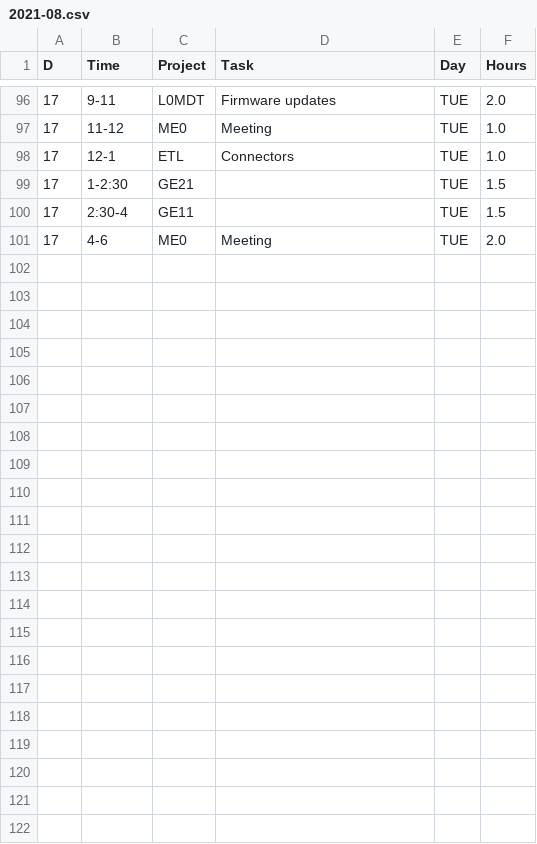
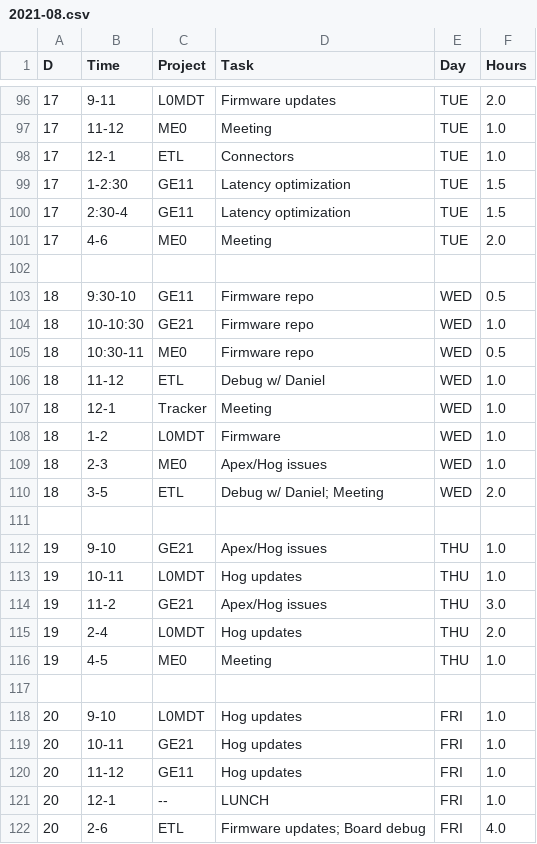
Before and after one commit to andrewpeck/edf-timesheet, a CSV file: billing/2021-08.csv, drawn as a sheet; only a part is shown, gaps mark what is left out.

Commit message:
Weekly billing

```diff
--- a/billing/2021-08.csv
+++ b/billing/2021-08.csv
@@ -98,4 +98,25 @@ D,Time,Project,Task,Day,Hours
 17,12-1,ETL,Connectors,TUE,1.0
-17,1-2:30,GE21,,TUE,1.5
-17,2:30-4,GE11,,TUE,1.5
+17,1-2:30,GE11,Latency optimization,TUE,1.5
+17,2:30-4,GE11,Latency optimization,TUE,1.5
 17,4-6,ME0,Meeting,TUE,2.0
+,,,,,
+18,9:30-10,GE11,Firmware repo,WED,0.5
+18,10-10:30,GE21,Firmware repo,WED,1.0
+18,10:30-11,ME0,Firmware repo,WED,0.5
+18,11-12,ETL,Debug w/ Daniel,WED,1.0
+18,12-1,Tracker,Meeting,WED,1.0
+18,1-2,L0MDT,Firmware,WED,1.0
+18,2-3,ME0,Apex/Hog issues,WED,1.0
+18,3-5,ETL,Debug w/ Daniel; Meeting,WED,2.0
+,,,,,
+19,9-10,GE21,Apex/Hog issues,THU,1.0
+19,10-11,L0MDT,Hog updates,THU,1.0
+19,11-2,GE21,Apex/Hog issues,THU,3.0
+19,2-4,L0MDT,Hog updates,THU,2.0
+19,4-5,ME0,Meeting,THU,1.0
+,,,,,
+20,9-10,L0MDT,Hog updates,FRI,1.0
+20,10-11,GE21,Hog updates,FRI,1.0
+20,11-12,GE11,Hog updates,FRI,1.0
+20,12-1,--,LUNCH,FRI,1.0
+20,2-6,ETL,Firmware updates; Board debug,FRI,4.0
```
Also changed, not shown: billing/2021-08-Summary.csv, 2 other files.
